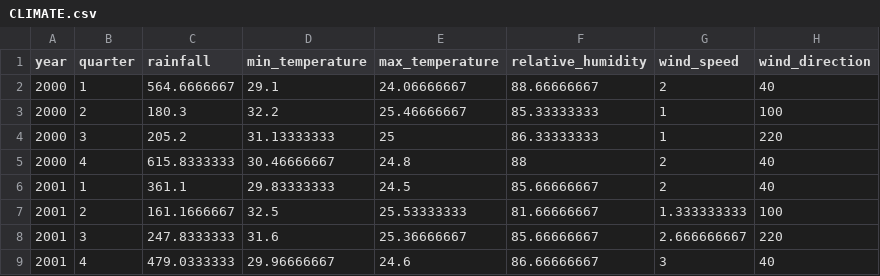
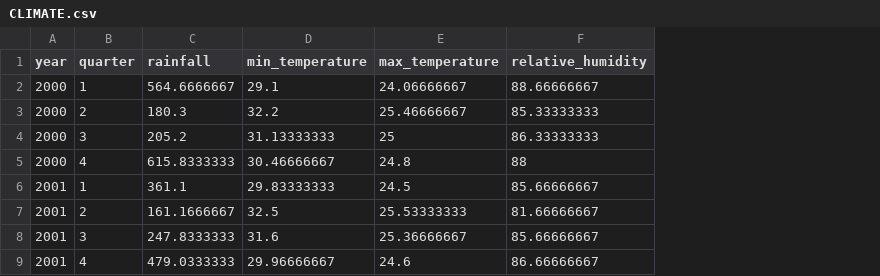
Before and after one commit to aeyshx/ML_RICEYIELD, a CSV file: data/CLIMATE.csv, drawn as a sheet; only a part is shown; the diff names each change by its address in the sheet, - before the commit and + after, or states it on an @@ line.

```diff
--- a/data/CLIMATE.csv
+++ b/data/CLIMATE.csv
-column G (wind_speed), rows 2-9: 2 | 1 | 1 | 2 | 2 | 1.333333333 | 2.666666667 | 3
-column H (wind_direction), rows 2-9: 40 | 100 | 220 | 40 | 40 | 100 | 220 | 40
```
Also changed, not shown: outputs/predictions_gbr.csv, outputs/predictions_mlr.csv, 50 other files.
